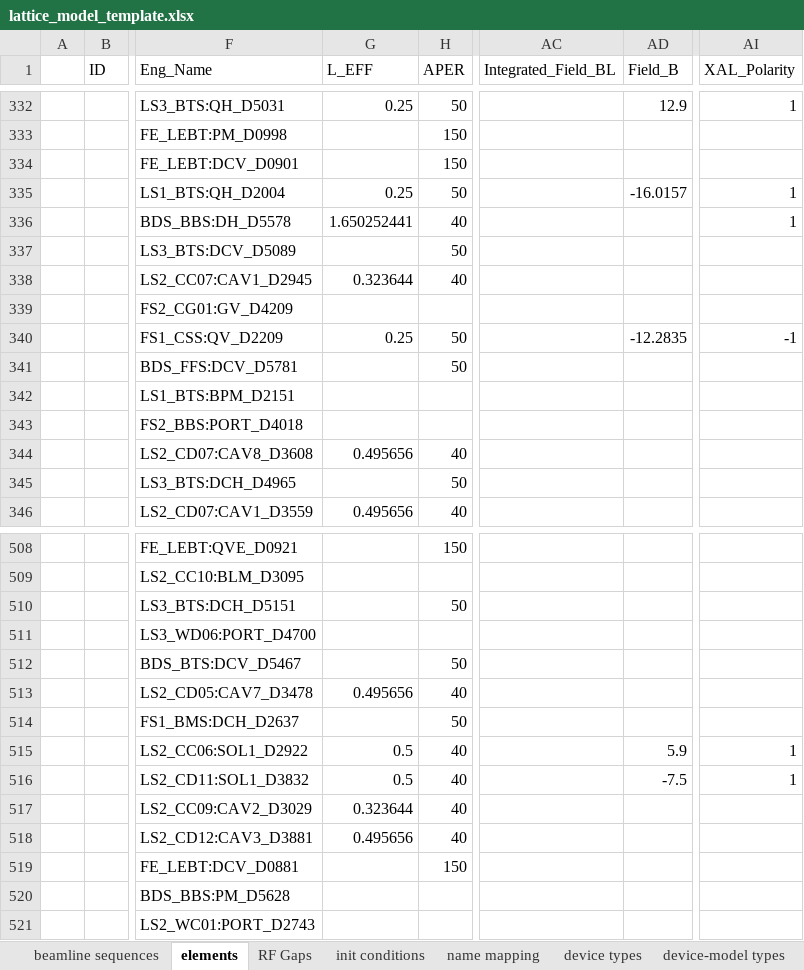
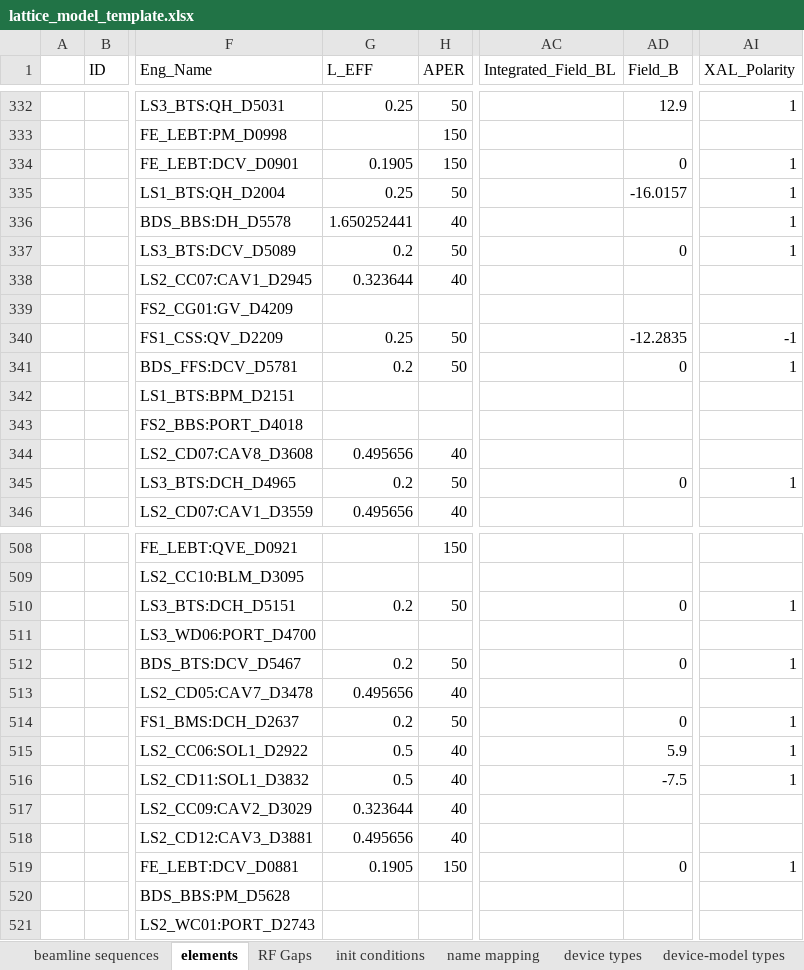
Before and after one commit to AcceleratorDatabase/heps-db-lattice_model, an Excel workbook: modelDB/data/lattice_model_template.xlsx, sheet elements, drawn as a sheet; only a part is shown, gaps mark what is left out; values as stored, in another font and other column widths than the file's, no borders; the diff covers the shown part only; the diff names each change by its address in the sheet, - before the commit and + after, or states it on an @@ line.

```diff
--- a/modelDB/data/lattice_model_template.xlsx (sheet elements)
+++ b/modelDB/data/lattice_model_template.xlsx (sheet elements)
-G334 (L_EFF): (empty)
+G334 (L_EFF): 0.1905
-AD334 (Field_B): (empty)
+AD334 (Field_B): 0
-AI334 (XAL_Polarity): (empty)
+AI334 (XAL_Polarity): 1
-G337 (L_EFF): (empty)
+G337 (L_EFF): 0.2
-AD337 (Field_B): (empty)
+AD337 (Field_B): 0
-AI337 (XAL_Polarity): (empty)
+AI337 (XAL_Polarity): 1
-G341 (L_EFF): (empty)
+G341 (L_EFF): 0.2
-AD341 (Field_B): (empty)
+AD341 (Field_B): 0
-AI341 (XAL_Polarity): (empty)
+AI341 (XAL_Polarity): 1
-G345 (L_EFF): (empty)
+G345 (L_EFF): 0.2
-AD345 (Field_B): (empty)
+AD345 (Field_B): 0
-AI345 (XAL_Polarity): (empty)
+AI345 (XAL_Polarity): 1
-G510 (L_EFF): (empty)
+G510 (L_EFF): 0.2
-AD510 (Field_B): (empty)
+AD510 (Field_B): 0
-AI510 (XAL_Polarity): (empty)
+AI510 (XAL_Polarity): 1
-G512 (L_EFF): (empty)
+G512 (L_EFF): 0.2
-AD512 (Field_B): (empty)
+AD512 (Field_B): 0
-AI512 (XAL_Polarity): (empty)
+AI512 (XAL_Polarity): 1
-G514 (L_EFF): (empty)
+G514 (L_EFF): 0.2
-AD514 (Field_B): (empty)
+AD514 (Field_B): 0
-AI514 (XAL_Polarity): (empty)
+AI514 (XAL_Polarity): 1
-G519 (L_EFF): (empty)
+G519 (L_EFF): 0.1905
-AD519 (Field_B): (empty)
+AD519 (Field_B): 0
-AI519 (XAL_Polarity): (empty)
+AI519 (XAL_Polarity): 1
```
Also changed, not shown: 402 edited cells elsewhere in this sheet, 1 other file.
